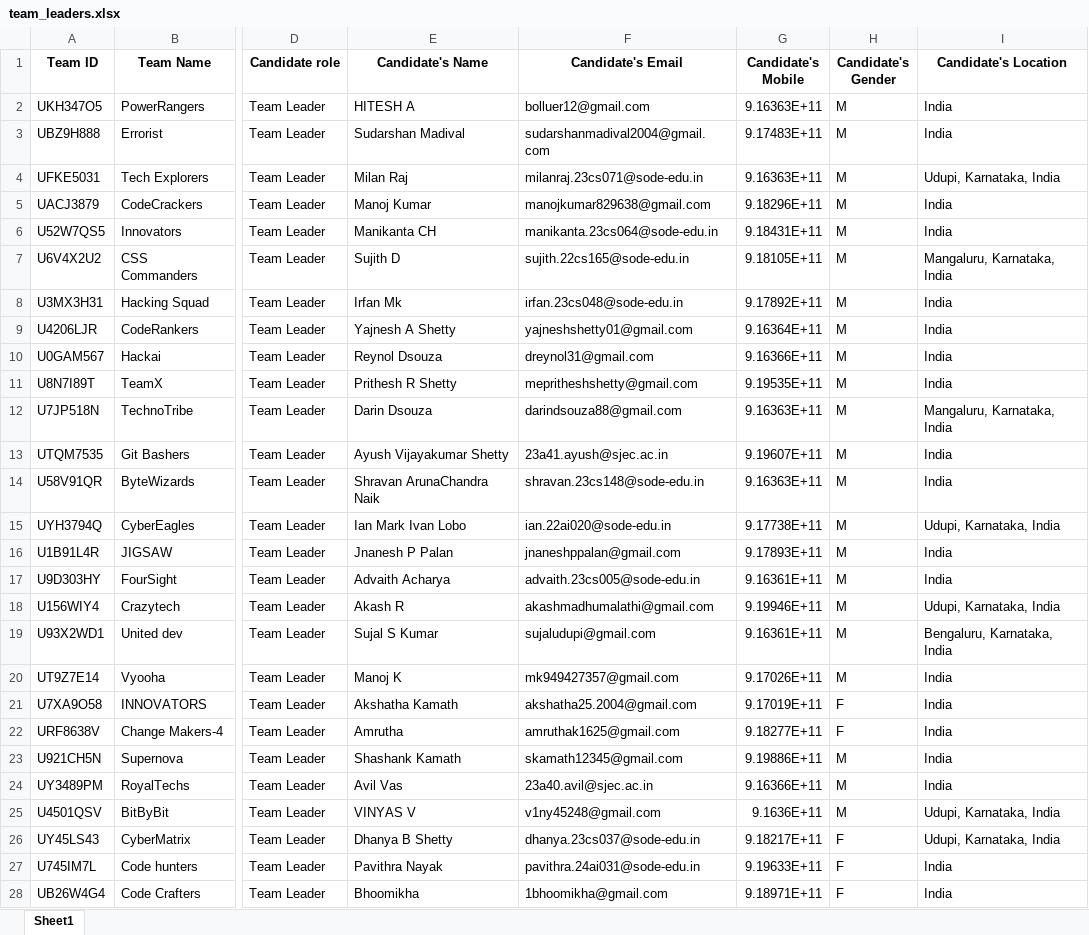
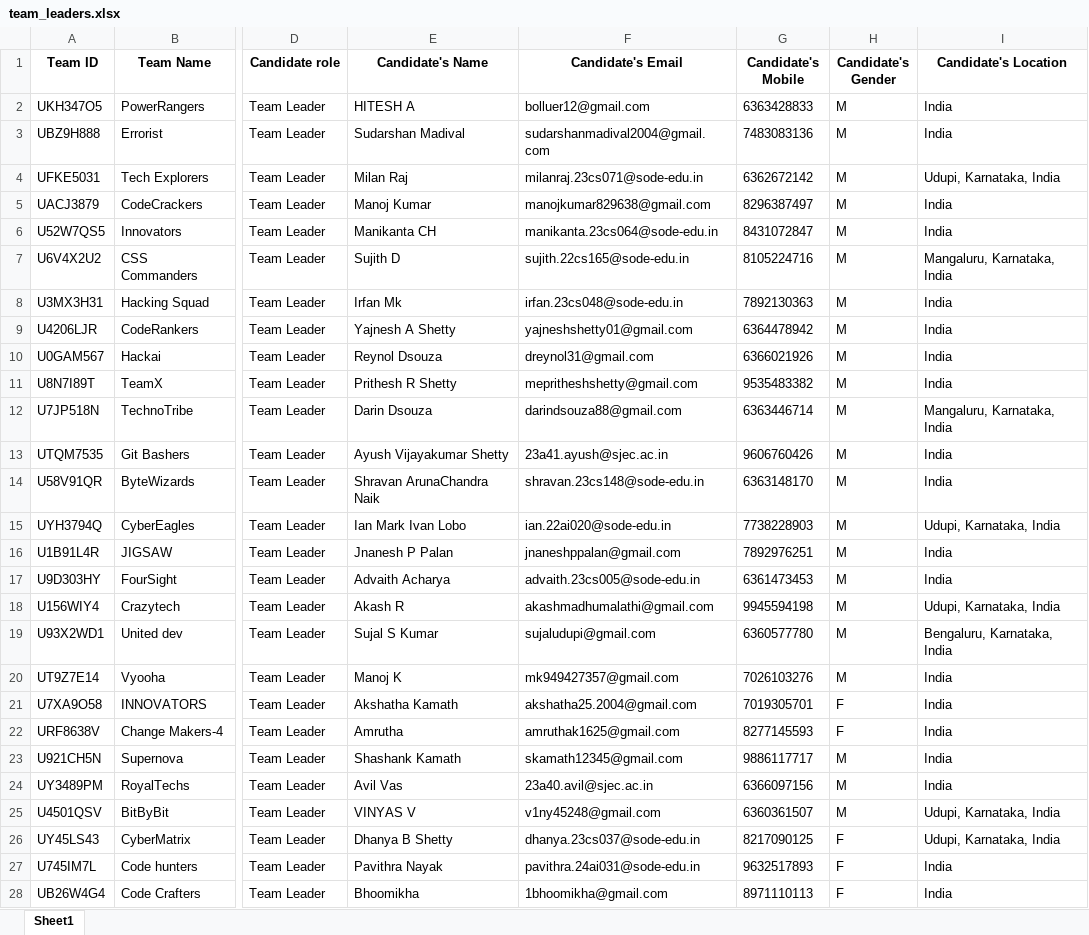
Before and after one commit to sumedhnvda/hackotsava2025, an Excel workbook: team_leaders.xlsx, sheet Sheet1, drawn as a sheet; only a part is shown, gaps mark what is left out; values as stored, in another font and other column widths than the file's, no borders; the diff covers the shown part only; the diff names each change by its address in the sheet, - before the commit and + after, or states it on an @@ line.

```diff
--- a/team_leaders.xlsx (sheet Sheet1)
+++ b/team_leaders.xlsx (sheet Sheet1)
-G2 (Candidate's Mobile): 9.16363E+11
+G2 (Candidate's Mobile): 6363428833
-G3 (Candidate's Mobile): 9.17483E+11
+G3 (Candidate's Mobile): 7483083136
-G4 (Candidate's Mobile): 9.16363E+11
+G4 (Candidate's Mobile): 6362672142
-G5 (Candidate's Mobile): 9.18296E+11
+G5 (Candidate's Mobile): 8296387497
-G6 (Candidate's Mobile): 9.18431E+11
+G6 (Candidate's Mobile): 8431072847
-G7 (Candidate's Mobile): 9.18105E+11
+G7 (Candidate's Mobile): 8105224716
-G8 (Candidate's Mobile): 9.17892E+11
+G8 (Candidate's Mobile): 7892130363
-G9 (Candidate's Mobile): 9.16364E+11
+G9 (Candidate's Mobile): 6364478942
-G10 (Candidate's Mobile): 9.16366E+11
+G10 (Candidate's Mobile): 6366021926
-G11 (Candidate's Mobile): 9.19535E+11
+G11 (Candidate's Mobile): 9535483382
-G12 (Candidate's Mobile): 9.16363E+11
+G12 (Candidate's Mobile): 6363446714
-G13 (Candidate's Mobile): 9.19607E+11
+G13 (Candidate's Mobile): 9606760426
-G14 (Candidate's Mobile): 9.16363E+11
+G14 (Candidate's Mobile): 6363148170
-G15 (Candidate's Mobile): 9.17738E+11
+G15 (Candidate's Mobile): 7738228903
-G16 (Candidate's Mobile): 9.17893E+11
+G16 (Candidate's Mobile): 7892976251
-G17 (Candidate's Mobile): 9.16361E+11
+G17 (Candidate's Mobile): 6361473453
-G18 (Candidate's Mobile): 9.19946E+11
+G18 (Candidate's Mobile): 9945594198
-G19 (Candidate's Mobile): 9.16361E+11
+G19 (Candidate's Mobile): 6360577780
-G20 (Candidate's Mobile): 9.17026E+11
+G20 (Candidate's Mobile): 7026103276
-G21 (Candidate's Mobile): 9.17019E+11
+G21 (Candidate's Mobile): 7019305701
-G22 (Candidate's Mobile): 9.18277E+11
+G22 (Candidate's Mobile): 8277145593
-G23 (Candidate's Mobile): 9.19886E+11
+G23 (Candidate's Mobile): 9886117717
-G24 (Candidate's Mobile): 9.16366E+11
+G24 (Candidate's Mobile): 6366097156
-G25 (Candidate's Mobile): 9.1636E+11
+G25 (Candidate's Mobile): 6360361507
-G26 (Candidate's Mobile): 9.18217E+11
+G26 (Candidate's Mobile): 8217090125
-G27 (Candidate's Mobile): 9.19633E+11
+G27 (Candidate's Mobile): 9632517893
-G28 (Candidate's Mobile): 9.18971E+11
+G28 (Candidate's Mobile): 8971110113
```
Also changed, not shown: 1 added row, 1 removed row and 166 edited cells elsewhere in this sheet, 1 other file.
